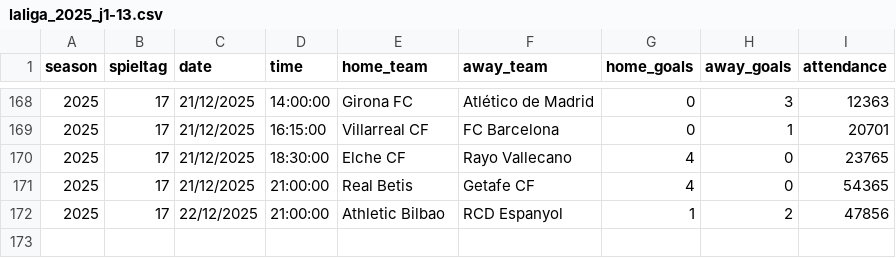
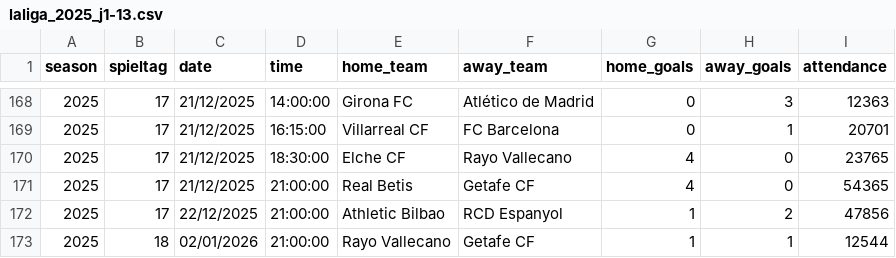
Before and after one commit to jdiegots/aforolab, a CSV file: public/data/matches/laliga_2025_j1-13.csv, drawn as a sheet; only a part is shown, gaps mark what is left out.

```diff
--- a/public/data/matches/laliga_2025_j1-13.csv
+++ b/public/data/matches/laliga_2025_j1-13.csv
@@ -172 +172,2 @@ season,spieltag,date,time,home_team,away_team,home_goals,away_goals,attendance
 2025,17,22/12/2025,21:00:00,Athletic Bilbao,RCD Espanyol,1,2,47856
+2025,18,02/01/2026,21:00:00,Rayo Vallecano,Getafe CF,1,1,12544
```
Also changed, not shown: public/data/matches/segunda_2025_j1-15.csv.
